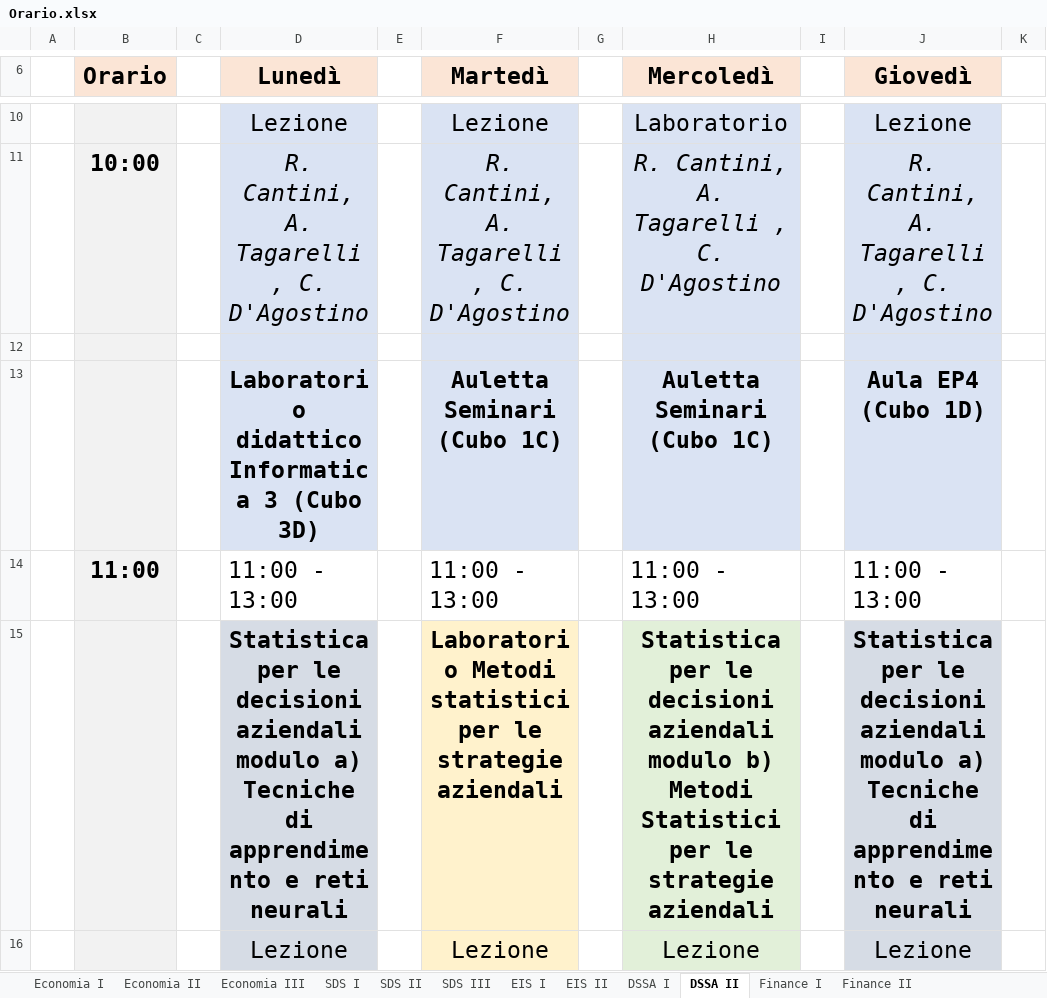
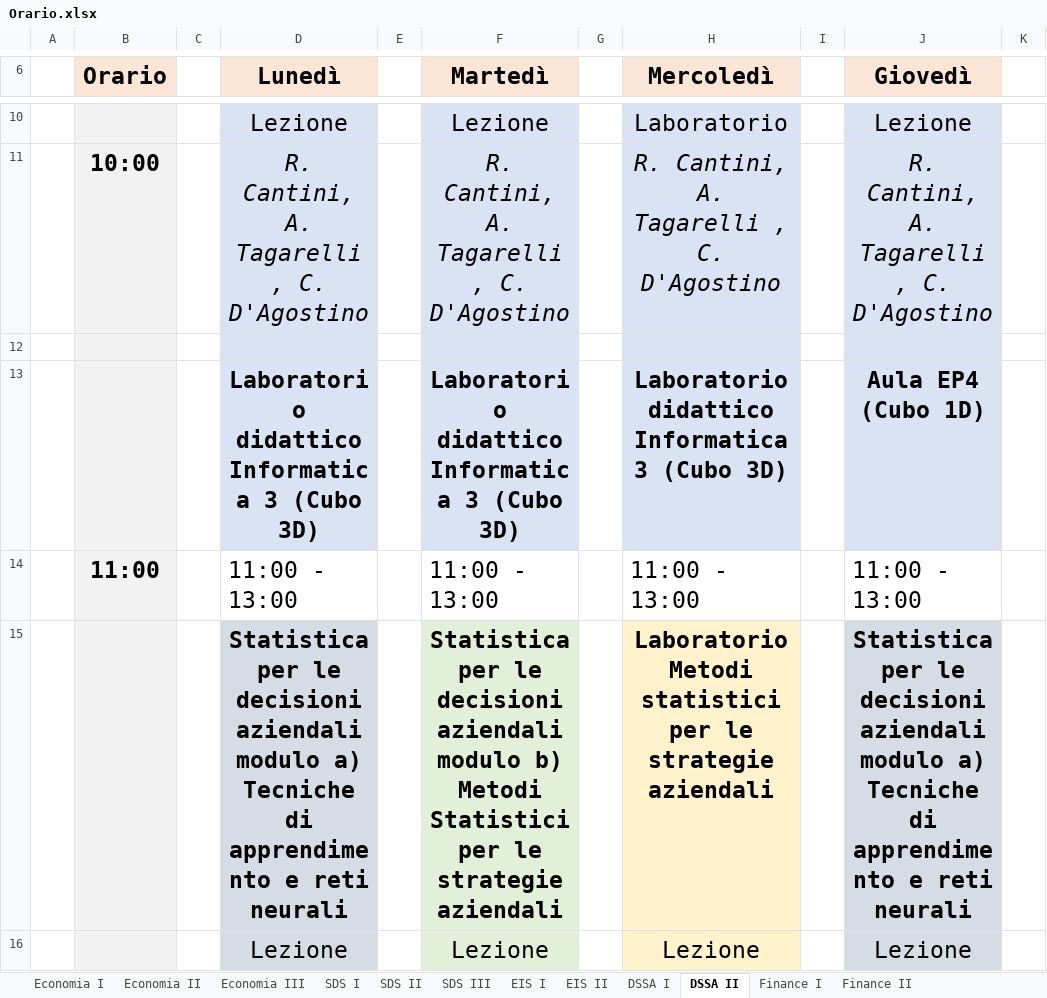
Before and after one commit to RobertoDESF/display-desf, an Excel workbook: Orario.xlsx, sheet DSSA II, drawn as a sheet; only a part is shown, gaps mark what is left out; values as stored, in another font and other column widths than the file's, no borders; ↵ is a line break in a cell; the diff covers the shown part only; the diff names each change by its address in the sheet, - before the commit and + after, or states it on an @@ line.

```diff
--- a/Orario.xlsx (sheet DSSA II)
+++ b/Orario.xlsx (sheet DSSA II)
-F13 (Martedì): Auletta Seminari (Cubo 1C)
+F13 (Martedì): Laboratorio didattico Informatica 3 (Cubo 3D)
-H13 (Mercoledì): Auletta Seminari (Cubo 1C)
+H13 (Mercoledì): Laboratorio didattico Informatica 3 (Cubo 3D)
-F15 (Martedì): Laboratorio Metodi statistici per le…
+F15 (Martedì): Statistica per le decisioni aziendali ↵ modulo b) Metodi Statistici per le…
-F15:F16 fill: #FFF2CC
+F15:F16 fill: #E2F0D9
-H15 (Mercoledì): Statistica per le decisioni aziendali ↵ modulo b) Metodi Statistici per le…
+H15 (Mercoledì): Laboratorio Metodi statistici per le…
-H15:H16 fill: #E2F0D9
+H15:H16 fill: #FFF2CC
```
Also changed, not shown: 7 edited cells and cell formats elsewhere in this sheet, sheet SDS II, sheet Economia III, sheet Economia I, sheet DSSA I, sheet SDS I, sheet EIS II, 5 more sheets.
